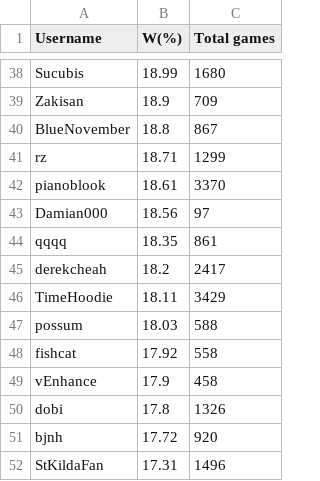
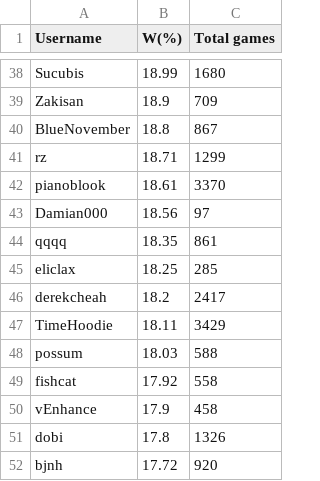
Before and after one commit to Aigul9/hanabi-stats, a TSV file: output/highest_wr_not_bga.tsv, drawn as a sheet; only a part is shown, gaps mark what is left out; the shorter side is filled out with more unchanged rows; the diff names each change by its address in the sheet, - before the commit and + after, or states it on an @@ line.

```diff
--- a/output/highest_wr_not_bga.tsv
+++ b/output/highest_wr_not_bga.tsv
+row 45: eliclax | 18.25 | 285
```
Also changed, not shown: output/highest_wr_all.tsv, output/highest_wr_bga.tsv, 2 other files.
